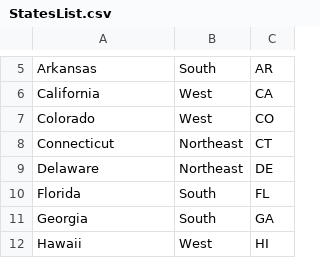
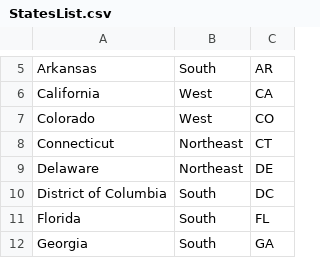
Before and after one commit to BPR-Data-Team/ElectionModel2024, a CSV file: cleaned_data/StatesList.csv, drawn as a sheet; only a part is shown, gaps mark what is left out; the shorter side is filled out with more unchanged rows.

```diff
--- a/cleaned_data/StatesList.csv
+++ b/cleaned_data/StatesList.csv
@@ -9,2 +9,3 @@ Connecticut,Northeast,CT
 Delaware,Northeast,DE
+District of Columbia,South,DC
 Florida,South,FL
```
Also changed, not shown: cleaned_data/GovernorHistorical.csv, cleaned_data/HouseHistorical.csv, 35 other files.
